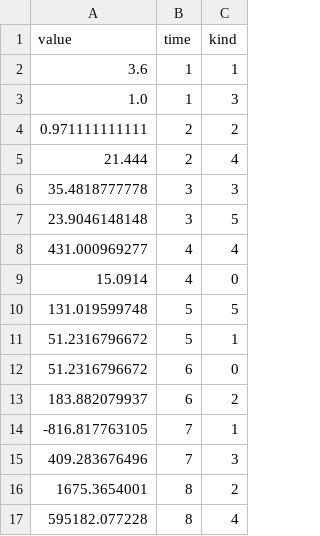
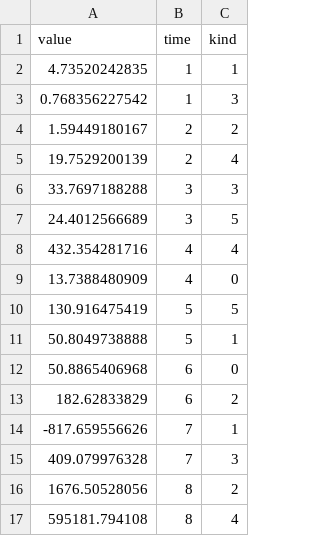
Before and after one commit to steven-thomas/py4dvar, a CSV file: fourdvar/data/observed.csv, drawn as a sheet.

```diff
--- a/fourdvar/data/observed.csv
+++ b/fourdvar/data/observed.csv
@@ -1,17 +1,17 @@
 value,time,kind
-3.6,1,1
-1.0,1,3
-0.971111111111,2,2
-21.444,2,4
-35.4818777778,3,3
-23.9046148148,3,5
-431.000969277,4,4
-15.0914,4,0
-131.019599748,5,5
-51.2316796672,5,1
-51.2316796672,6,0
-183.882079937,6,2
--816.817763105,7,1
-409.283676496,7,3
-1675.3654001,8,2
-595182.077228,8,4
+4.73520242835,1,1
+0.768356227542,1,3
+1.59449180167,2,2
+19.7529200139,2,4
+33.7697188288,3,3
+24.4012566689,3,5
+432.354281716,4,4
+13.7388480909,4,0
+130.916475419,5,5
+50.8049738888,5,1
+50.8865406968,6,0
+182.62833829,6,2
+-817.659556626,7,1
+409.079976328,7,3
+1676.50528056,8,2
+595181.794108,8,4
```
Also changed, not shown: 26 other files.
